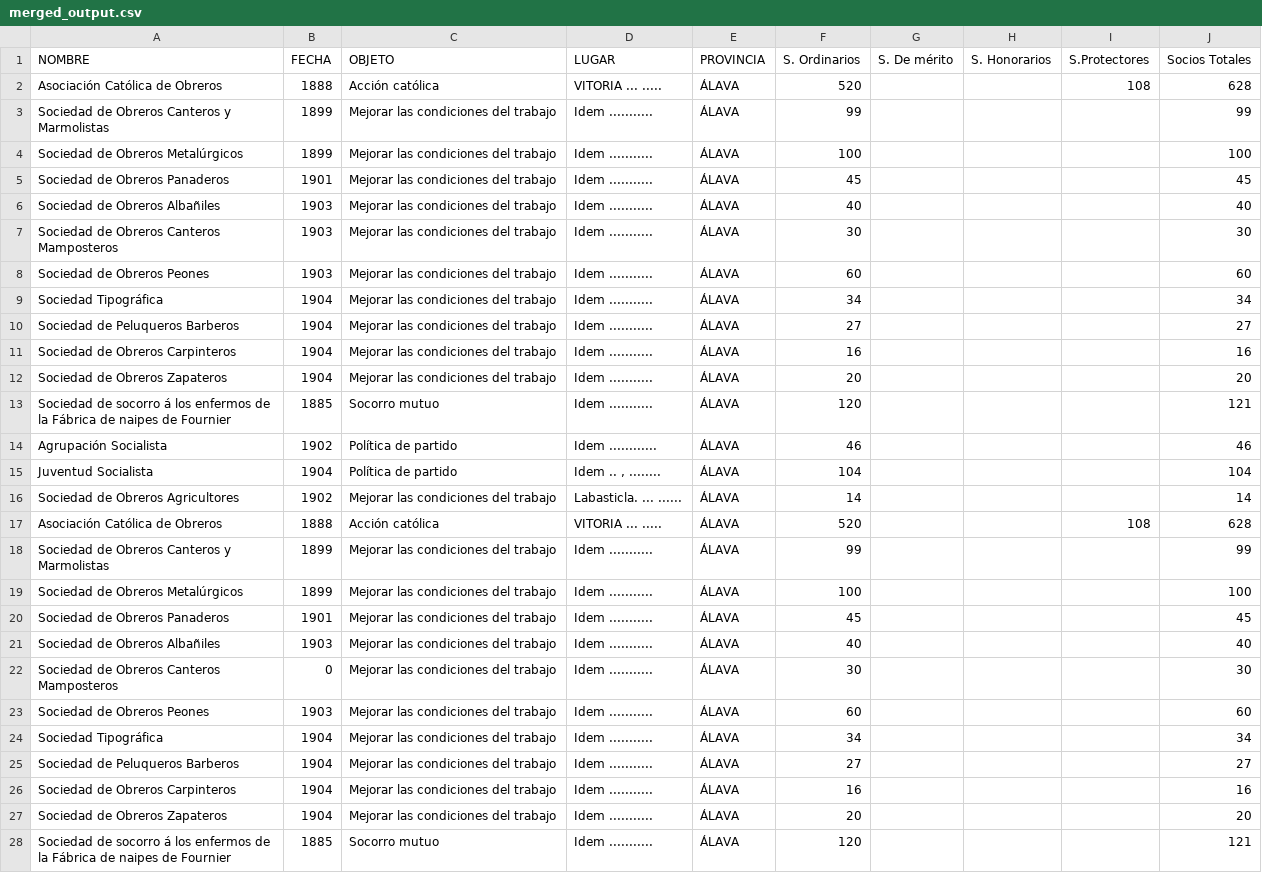
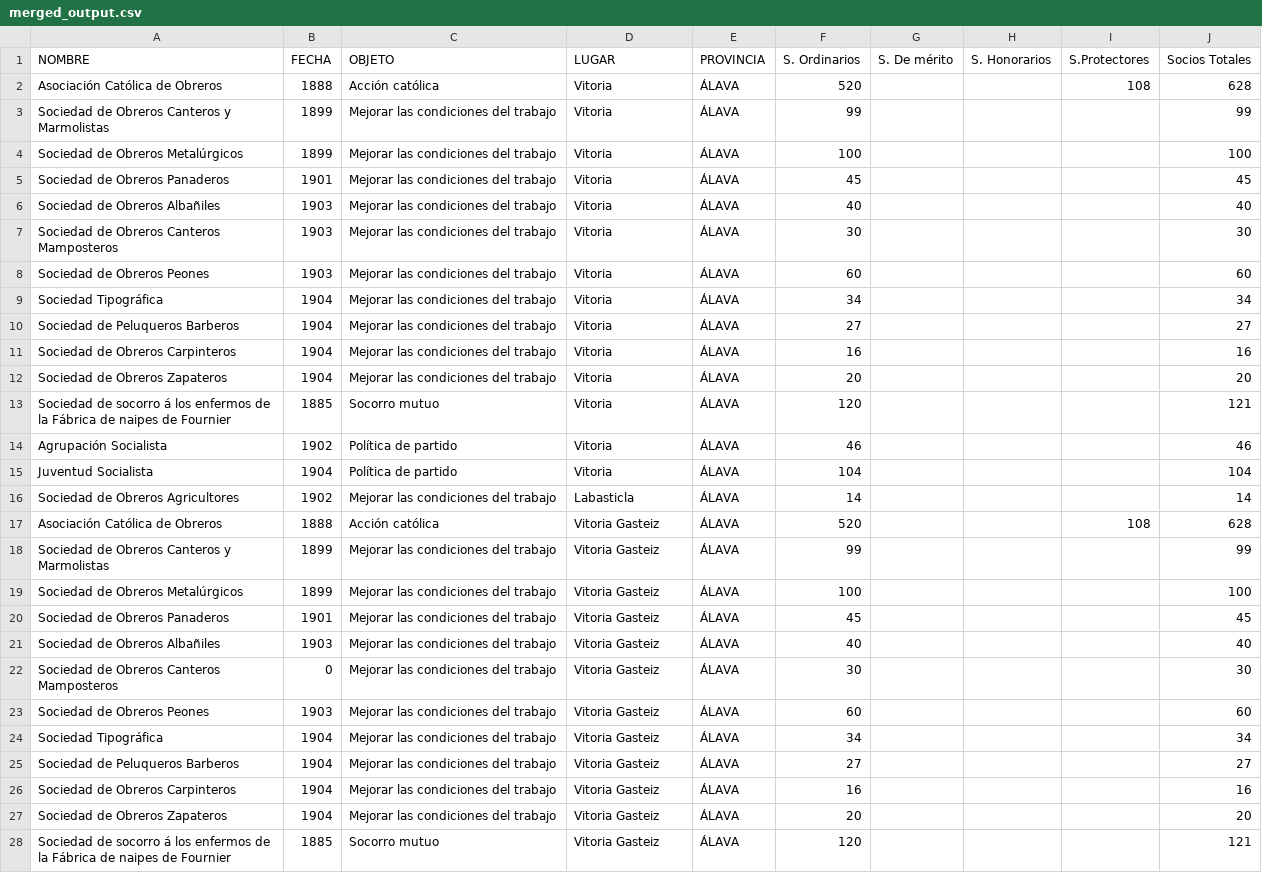
Before and after one commit to Quotropic-96/py_ocr, a CSV file: output/merged_output.csv, drawn as a sheet; only a part is shown; the diff covers the shown part only.

```diff
--- a/output/merged_output.csv
+++ b/output/merged_output.csv
@@ -1,28 +1,28 @@
 NOMBRE;FECHA;OBJETO;LUGAR;PROVINCIA;S. Ordinarios;S. De mérito;S. Honorarios;S.Protectores;Socios Totales
-Asociación Católica de Obreros;1888;Acción católica;VITORIA ... .....;ÁLAVA;520;;;108;628
-Sociedad de Obreros Canteros y Marmolistas;1899;Mejorar las condiciones del trabajo;Idem ...........;ÁLAVA;99;;;;99
-Sociedad de Obreros Metalúrgicos;1899;Mejorar las condiciones del trabajo;Idem ...........;ÁLAVA;100;;;;100
-Sociedad de Obreros Panaderos;1901;Mejorar las condiciones del trabajo;Idem ...........;ÁLAVA;45;;;;45
-Sociedad de Obreros Albañiles;1903;Mejorar las condiciones del trabajo;Idem ...........;ÁLAVA;40;;;;40
-Sociedad de Obreros Canteros Mamposteros;1903;Mejorar las condiciones del trabajo;Idem ...........;ÁLAVA;30;;;;30
-Sociedad de Obreros Peones;1903;Mejorar las condiciones del trabajo;Idem ...........;ÁLAVA;60;;;;60
-Sociedad Tipográfica;1904;Mejorar las condiciones del trabajo;Idem ...........;ÁLAVA;34;;;;34
-Sociedad de Peluqueros Barberos;1904;Mejorar las condiciones del trabajo;Idem ...........;ÁLAVA;27;;;;27
-Sociedad de Obreros Carpinteros;1904;Mejorar las condiciones del trabajo;Idem ...........;ÁLAVA;16;;;;16
-Sociedad de Obreros Zapateros;1904;Mejorar las condiciones del trabajo;Idem ...........;ÁLAVA;20;;;;20
-Sociedad de socorro á los enfermos de la Fábrica de naipes de Fournier;1885;Socorro mutuo;Idem ...........;ÁLAVA;120;;;;121
-Agrupación Socialista;1902;Política de partido;Idem ............;ÁLAVA;46;;;;46
-Juventud Socialista;1904;Política de partido;Idem .. , ........;ÁLAVA;104;;;;104
-Sociedad de Obreros Agricultores;1902;Mejorar las condiciones del trabajo;Labasticla. ... ......;ÁLAVA;14;;;;14
-Asociación Católica de Obreros;1888;Acción católica;VITORIA ... .....;ÁLAVA;520;;;108;628
-Sociedad de Obreros Canteros y Marmolistas;1899;Mejorar las condiciones del trabajo;Idem ...........;ÁLAVA;99;;;;99
-Sociedad de Obreros Metalúrgicos;1899;Mejorar las condiciones del trabajo;Idem ...........;ÁLAVA;100;;;;100
-Sociedad de Obreros Panaderos;1901;Mejorar las condiciones del trabajo;Idem ...........;ÁLAVA;45;;;;45
-Sociedad de Obreros Albañiles;1903;Mejorar las condiciones del trabajo;Idem ...........;ÁLAVA;40;;;;40
-Sociedad de Obreros Canteros Mamposteros;0;Mejorar las condiciones del trabajo;Idem ...........;ÁLAVA;30;;;;30
-Sociedad de Obreros Peones;1903;Mejorar las condiciones del trabajo;Idem ...........;ÁLAVA;60;;;;60
-Sociedad Tipográfica;1904;Mejorar las condiciones del trabajo;Idem ...........;ÁLAVA;34;;;;34
-Sociedad de Peluqueros Barberos;1904;Mejorar las condiciones del trabajo;Idem ...........;ÁLAVA;27;;;;27
-Sociedad de Obreros Carpinteros;1904;Mejorar las condiciones del trabajo;Idem ...........;ÁLAVA;16;;;;16
-Sociedad de Obreros Zapateros;1904;Mejorar las condiciones del trabajo;Idem ...........;ÁLAVA;20;;;;20
-Sociedad de socorro á los enfermos de la Fábrica de naipes de Fournier;1885;Socorro mutuo;Idem ...........;ÁLAVA;120;;;;121
+Asociación Católica de Obreros;1888;Acción católica;Vitoria;ÁLAVA;520;;;108;628
+Sociedad de Obreros Canteros y Marmolistas;1899;Mejorar las condiciones del trabajo;Vitoria;ÁLAVA;99;;;;99
+Sociedad de Obreros Metalúrgicos;1899;Mejorar las condiciones del trabajo;Vitoria;ÁLAVA;100;;;;100
+Sociedad de Obreros Panaderos;1901;Mejorar las condiciones del trabajo;Vitoria;ÁLAVA;45;;;;45
+Sociedad de Obreros Albañiles;1903;Mejorar las condiciones del trabajo;Vitoria;ÁLAVA;40;;;;40
+Sociedad de Obreros Canteros Mamposteros;1903;Mejorar las condiciones del trabajo;Vitoria;ÁLAVA;30;;;;30
+Sociedad de Obreros Peones;1903;Mejorar las condiciones del trabajo;Vitoria;ÁLAVA;60;;;;60
+Sociedad Tipográfica;1904;Mejorar las condiciones del trabajo;Vitoria;ÁLAVA;34;;;;34
+Sociedad de Peluqueros Barberos;1904;Mejorar las condiciones del trabajo;Vitoria;ÁLAVA;27;;;;27
+Sociedad de Obreros Carpinteros;1904;Mejorar las condiciones del trabajo;Vitoria;ÁLAVA;16;;;;16
+Sociedad de Obreros Zapateros;1904;Mejorar las condiciones del trabajo;Vitoria;ÁLAVA;20;;;;20
+Sociedad de socorro á los enfermos de la Fábrica de naipes de Fournier;1885;Socorro mutuo;Vitoria;ÁLAVA;120;;;;121
+Agrupación Socialista;1902;Política de partido;Vitoria;ÁLAVA;46;;;;46
+Juventud Socialista;1904;Política de partido;Vitoria;ÁLAVA;104;;;;104
+Sociedad de Obreros Agricultores;1902;Mejorar las condiciones del trabajo;Labasticla;ÁLAVA;14;;;;14
+Asociación Católica de Obreros;1888;Acción católica;Vitoria Gasteiz;ÁLAVA;520;;;108;628
+Sociedad de Obreros Canteros y Marmolistas;1899;Mejorar las condiciones del trabajo;Vitoria Gasteiz;ÁLAVA;99;;;;99
+Sociedad de Obreros Metalúrgicos;1899;Mejorar las condiciones del trabajo;Vitoria Gasteiz;ÁLAVA;100;;;;100
+Sociedad de Obreros Panaderos;1901;Mejorar las condiciones del trabajo;Vitoria Gasteiz;ÁLAVA;45;;;;45
+Sociedad de Obreros Albañiles;1903;Mejorar las condiciones del trabajo;Vitoria Gasteiz;ÁLAVA;40;;;;40
+Sociedad de Obreros Canteros Mamposteros;0;Mejorar las condiciones del trabajo;Vitoria Gasteiz;ÁLAVA;30;;;;30
+Sociedad de Obreros Peones;1903;Mejorar las condiciones del trabajo;Vitoria Gasteiz;ÁLAVA;60;;;;60
+Sociedad Tipográfica;1904;Mejorar las condiciones del trabajo;Vitoria Gasteiz;ÁLAVA;34;;;;34
+Sociedad de Peluqueros Barberos;1904;Mejorar las condiciones del trabajo;Vitoria Gasteiz;ÁLAVA;27;;;;27
+Sociedad de Obreros Carpinteros;1904;Mejorar las condiciones del trabajo;Vitoria Gasteiz;ÁLAVA;16;;;;16
+Sociedad de Obreros Zapateros;1904;Mejorar las condiciones del trabajo;Vitoria Gasteiz;ÁLAVA;20;;;;20
+Sociedad de socorro á los enfermos de la Fábrica de naipes de Fournier;1885;Socorro mutuo;Vitoria Gasteiz;ÁLAVA;120;;;;121
```
Also changed, not shown: 3 edited cells elsewhere in this file, input/errors.csv.csv, 1 other file.
